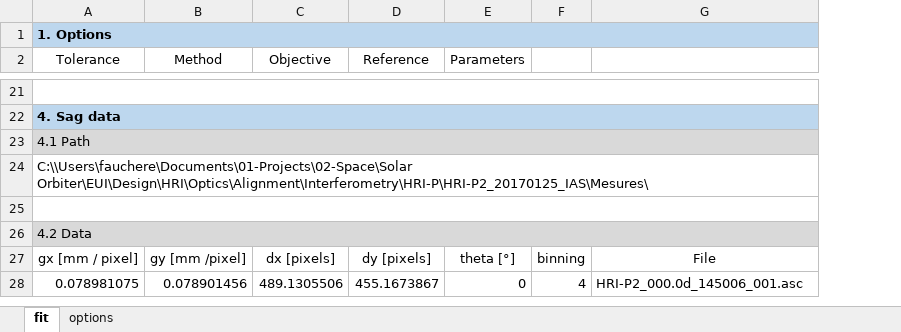
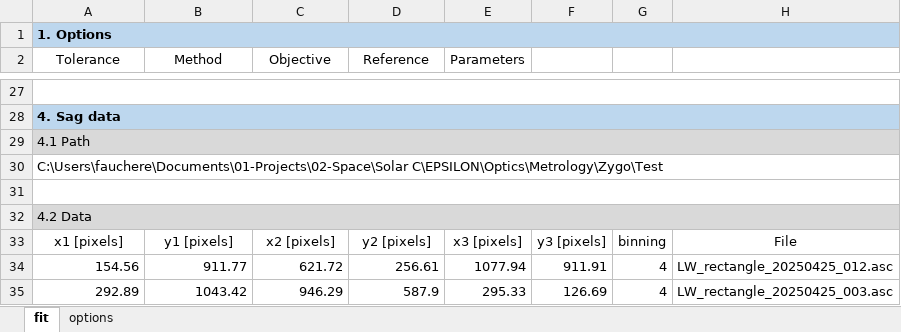
Before and after one commit to frederic-auchere/solar_c, an Excel workbook: substrates_template.xlsx, sheet fit, drawn as a sheet; only a part is shown, gaps mark what is left out; values as stored, in another font and other column widths than the file's, no borders; removed rows and columns are numbered as before the commit, all else as after; the diff covers the shown part only; the diff names each change by its address in the sheet, - before the commit and + after, or states it on an @@ line.

```diff
--- a/substrates_template.xlsx (sheet fit)
+++ b/substrates_template.xlsx (sheet fit)
+column F, row 33: y3 [pixels]
-A30 (Tolerance): C:\\Users\fauchere\Documents\01-Projects\02-Space\Solar Orbiter\EUI\Design\HRI\Optics\Alignment\Interferometry\HRI-P\HRI-P2_20170125_IAS\Mesures\
+A30 (Tolerance): C:\Users\fauchere\Documents\01-Projects\02-Space\Solar C\EPSILON\Optics\Metrology\Zygo\Test
-A33 (Tolerance): gx [mm / pixel]
+A33 (Tolerance): x1 [pixels]
-B33 (Method): gy [mm /pixel]
+B33 (Method): y1 [pixels]
-C33 (Objective): dx [pixels]
+C33 (Objective): x2 [pixels]
-D33 (Reference): dy [pixels]
+D33 (Reference): y2 [pixels]
-E33 (Parameters): theta [°]
+E33 (Parameters): x3 [pixels]
-row 28: 0.078981075 | 0.078901456 | 489.1305506 | 455.1673867 | 0 | 4 | HRI-P2_000.0d_145006_001.asc
+row 34: 154.56 | 911.77 | 621.72 | 256.61 | 1077.94 | 911.91 | 4 | LW_rectangle_20250425_012.asc
+row 35: 292.89 | 1043.42 | 946.29 | 587.9 | 295.33 | 126.69 | 4 | LW_rectangle_20250425_003.asc
```
Also changed, not shown: 11 added rows, 5 removed rows, 9 edited cells and merged cells elsewhere in this sheet, sheet options, 3 other files.
